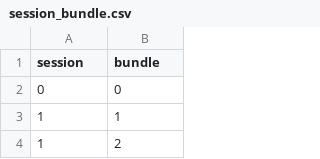
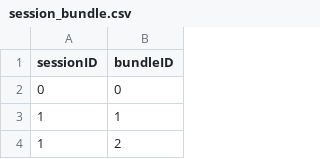
Before and after one commit to BundleRec/bundle_recommendation, a CSV file: dataset/clothing/session_bundle.csv, drawn as a sheet; only a part is shown.

```diff
--- a/dataset/clothing/session_bundle.csv
+++ b/dataset/clothing/session_bundle.csv
@@ -1,2 +1,2 @@
-session,bundle
+sessionID,bundleID
 0,0
```
Also changed, not shown: dataset/clothing/bundle_item.csv, dataset/clothing/session_item.csv, 22 other files.
